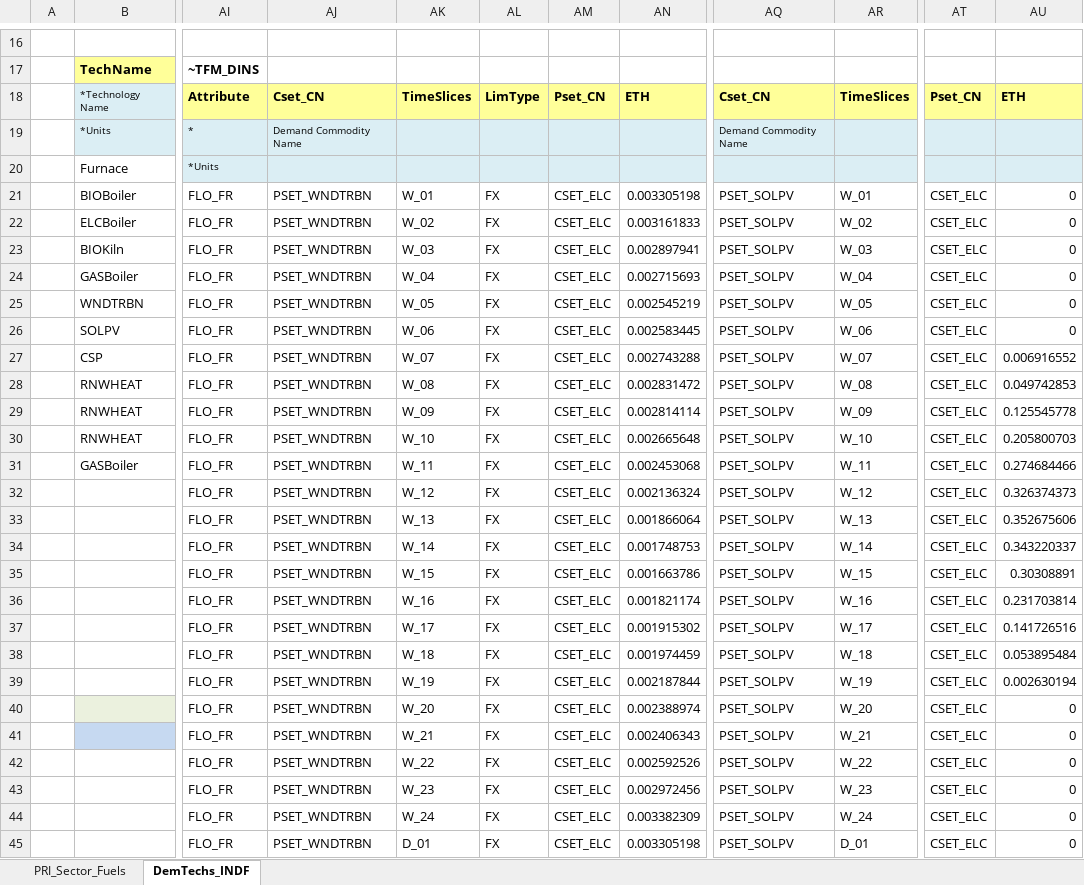
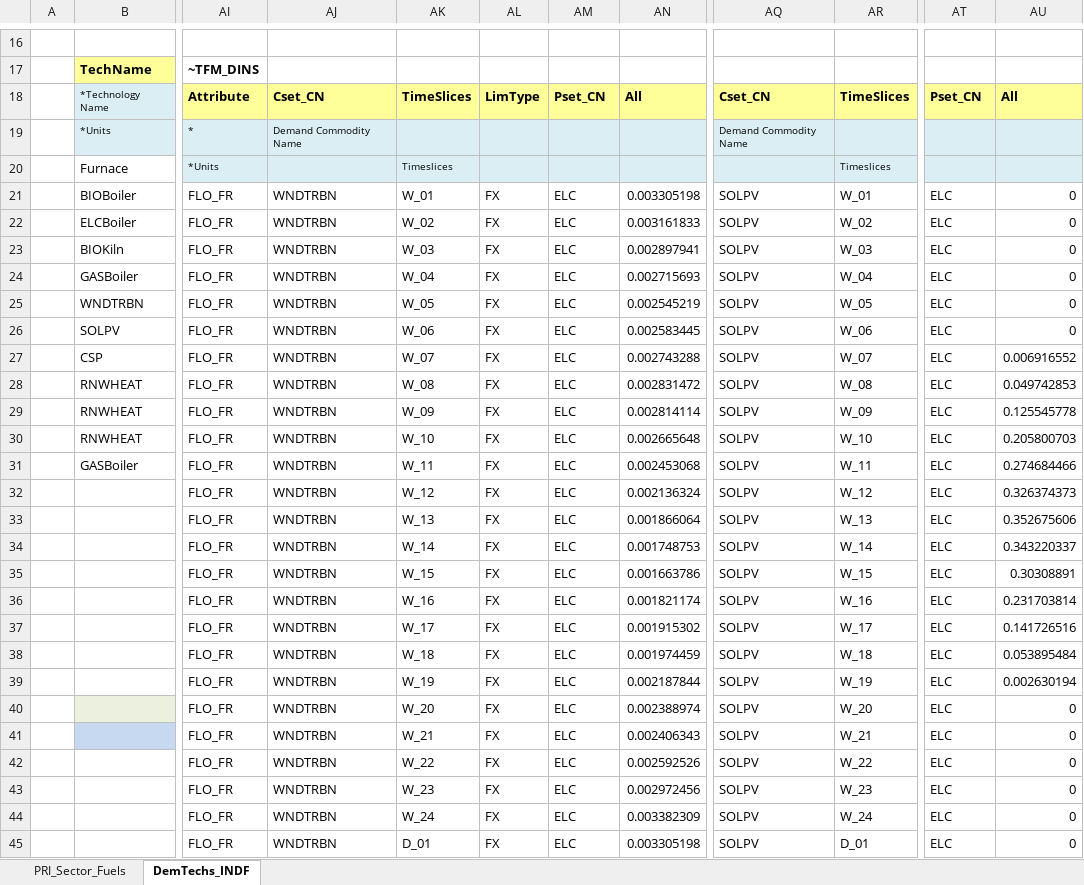
Before and after one commit to Tamenew/MANU2025, an Excel workbook: SubRES_TMPL/SubRES_NewTechs.xlsx, sheet DemTechs_INDF, drawn as a sheet; only a part is shown, gaps mark what is left out; values as stored, in another font and other column widths than the file's, no borders; charts and pictures not drawn; the diff covers the shown part only; the diff names each change by its address in the sheet, - before the commit and + after, or states it on an @@ line.

Commit message:
update
Update

```diff
--- a/SubRES_TMPL/SubRES_NewTechs.xlsx (sheet DemTechs_INDF)
+++ b/SubRES_TMPL/SubRES_NewTechs.xlsx (sheet DemTechs_INDF)
-AN18: ETH
+AN18: All
-AU18: ETH
+AU18: All
-AK20: (empty)
+AK20: Timeslices
-AR20: (empty)
+AR20: Timeslices
-AJ21:AJ45: PSET_WNDTRBN
+AJ21:AJ45: WNDTRBN
-AM21:AM45: CSET_ELC
+AM21:AM45: ELC
-AQ21:AQ45: PSET_SOLPV
+AQ21:AQ45: SOLPV
-AT21:AT45: CSET_ELC
+AT21:AT45: ELC
```
Also changed, not shown: 92 edited cells elsewhere in this sheet.
